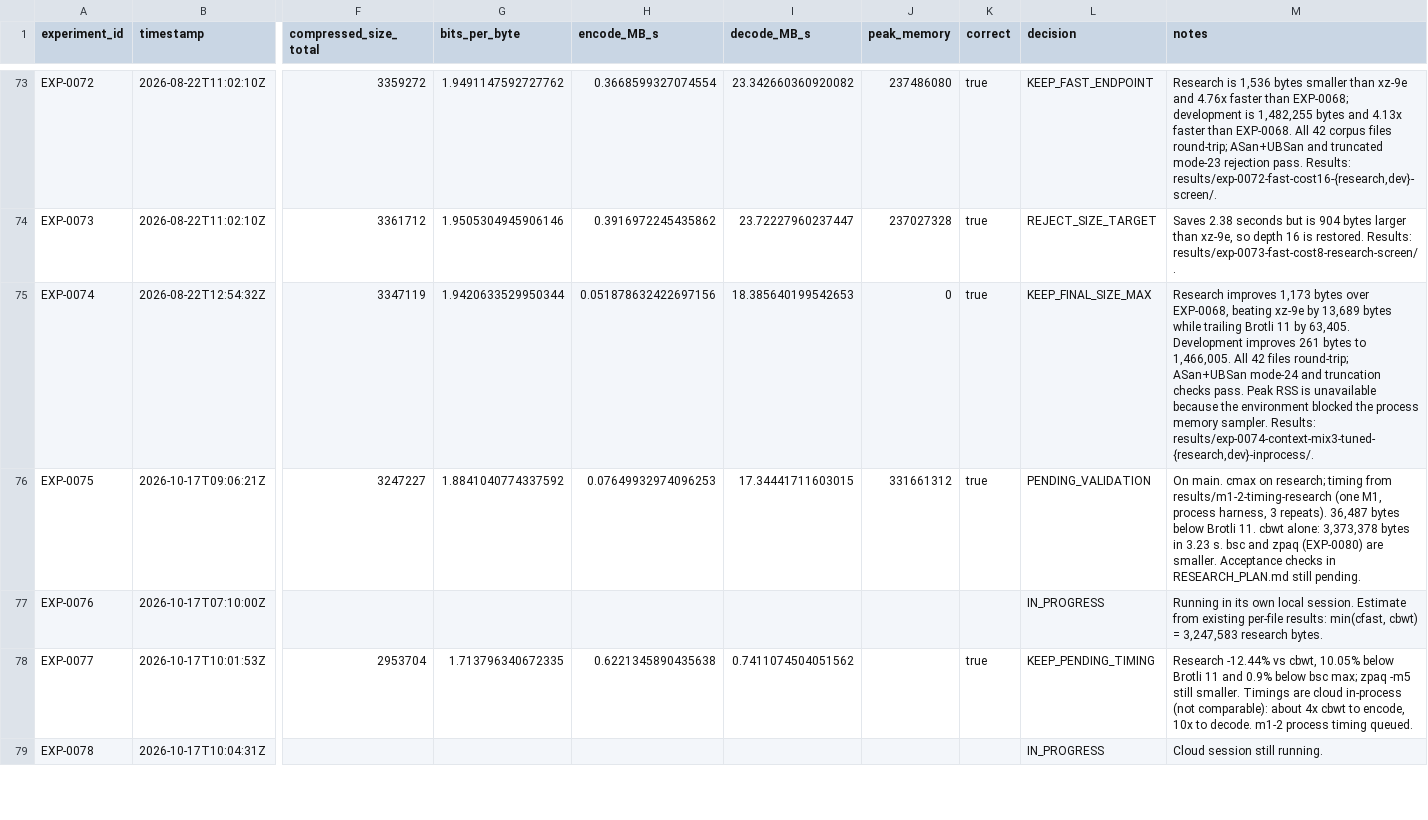
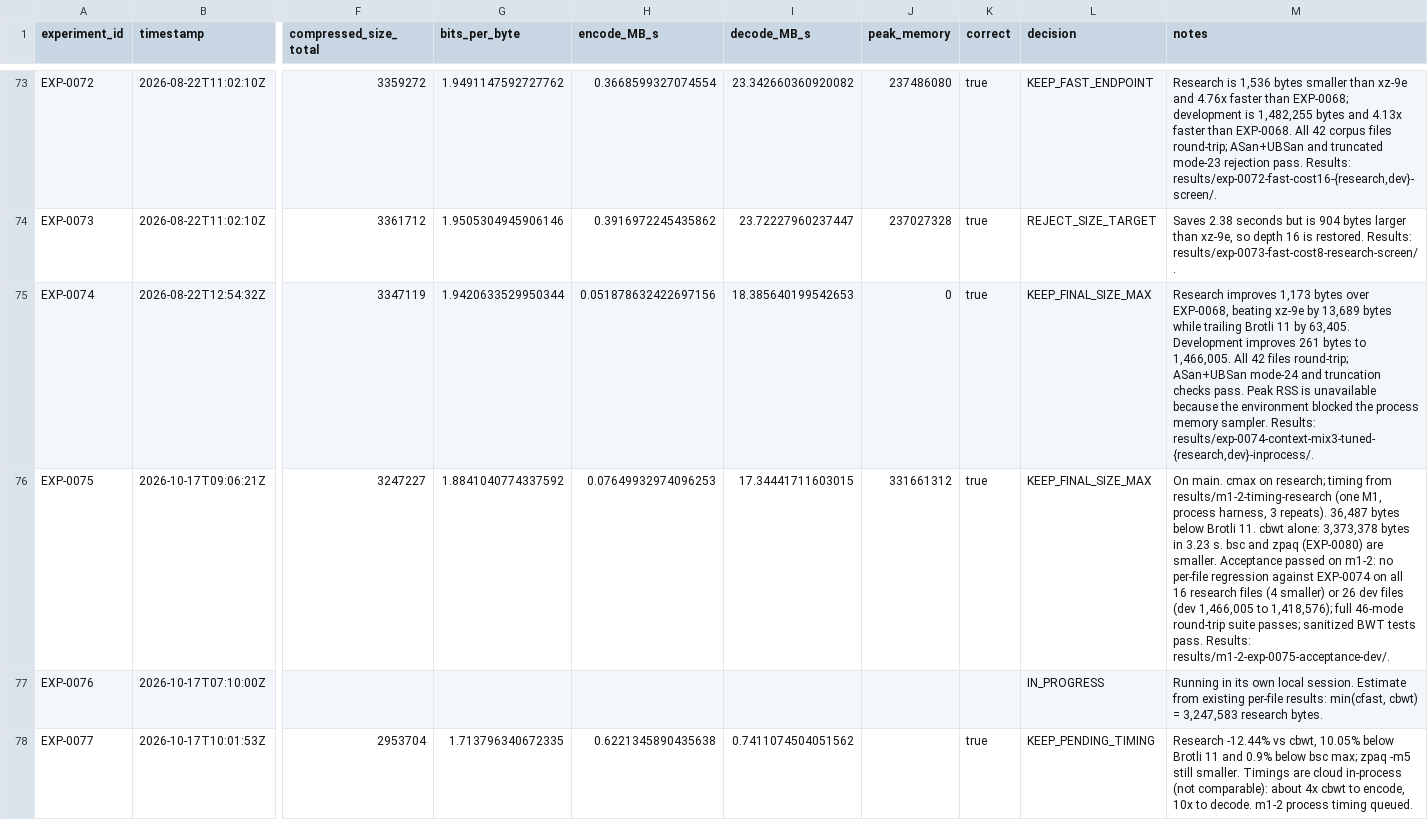
Before and after one commit to eonurk/Bite, a CSV file: experiments.csv, drawn as a sheet; only a part is shown, gaps mark what is left out; the shorter side is filled out with more unchanged rows; the diff names each change by its address in the sheet, - before the commit and + after, or states it on an @@ line.

```diff
--- a/experiments.csv
+++ b/experiments.csv
-L76 (decision): PENDING_VALIDATION
+L76 (decision): KEEP_FINAL_SIZE_MAX
-M76 (notes): …smaller. Acceptance checks in RESEARCH_PLAN.md still pending.
+M76 (notes): …smaller. Acceptance passed on m1-2: no per-file regression against EXP-0074 on all 16 research files (4 smaller) or 26 dev files (dev 1,466,005 to 1,418,576); full 46-mode round-trip suite passes; sanitized BWT tests pass. Results: results/m1-2-exp-0075-acceptance-dev/.
```
Also changed, not shown: 3 other files.
